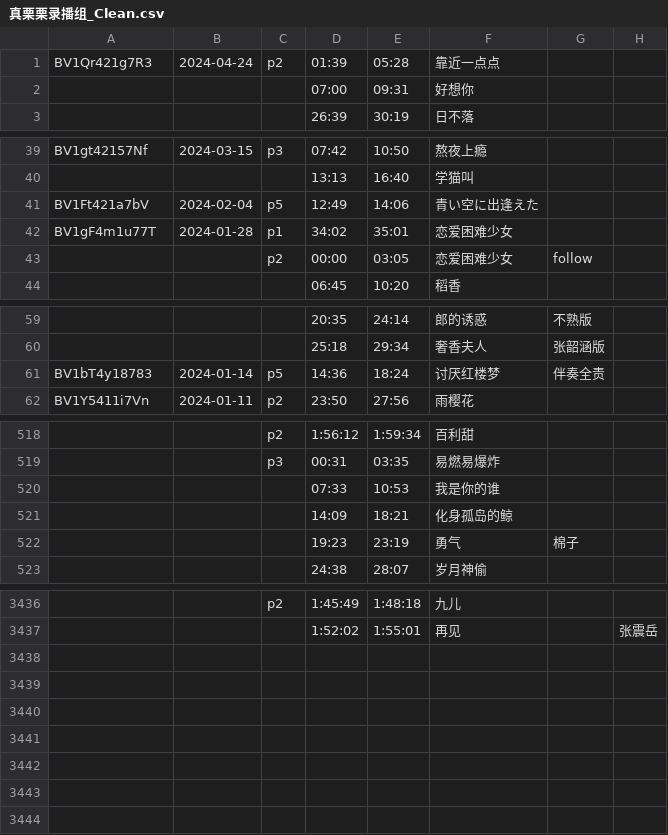
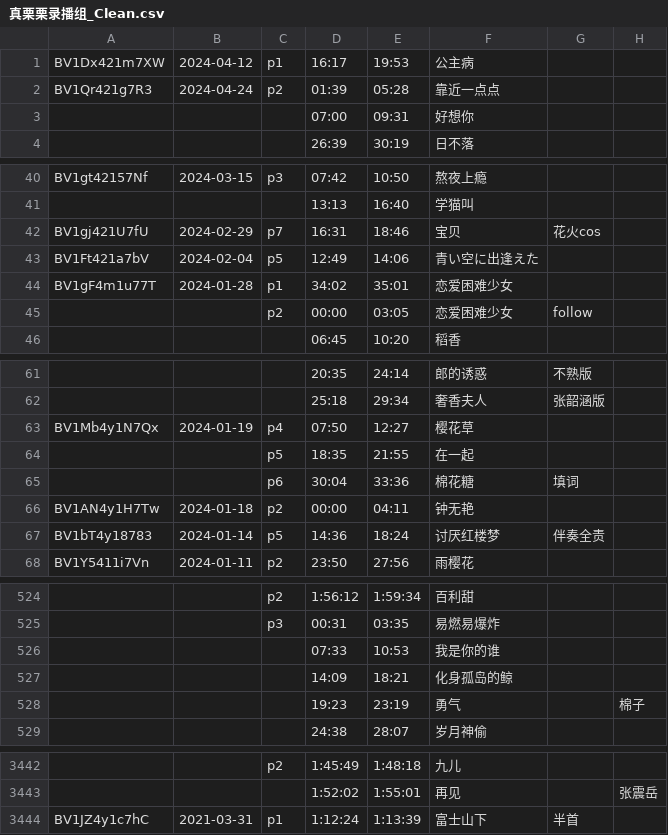
Before and after one commit to z854020425/Makuri, a CSV file: assets/csvs/真栗栗录播组_Clean.csv, drawn as a sheet; only a part is shown, gaps mark what is left out; addresses are those after the commit; the diff covers the shown part only; the diff names each change by its address in the sheet, - before the commit and + after, or states it on an @@ line.

```diff
--- a/assets/csvs/真栗栗录播组_Clean.csv
+++ b/assets/csvs/真栗栗录播组_Clean.csv
+row 1: BV1Dx421m7XW | 2024-04-12 | p1 | 16:17 | 19:53 | 公主病
+row 42: BV1gj421U7fU | 2024-02-29 | p7 | 16:31 | 18:46 | 宝贝 | 花火cos
+row 63: BV1Mb4y1N7Qx | 2024-01-19 | p4 | 07:50 | 12:27 | 樱花草
+row 64:  |  | p5 | 18:35 | 21:55 | 在一起
+row 65:  |  | p6 | 30:04 | 33:36 | 棉花糖 | 填词
+row 66: BV1AN4y1H7Tw | 2024-01-18 | p2 | 00:00 | 04:11 | 钟无艳
-G528: 棉子
+G528: (empty)
-H528: (empty)
+H528: 棉子
+row 3444: BV1JZ4y1c7hC | 2021-03-31 | p1 | 1:12:24 | 1:13:39 | 富士山下 | 半首
```
Also changed, not shown: 4 edited cells elsewhere in this file, 1 other file.
